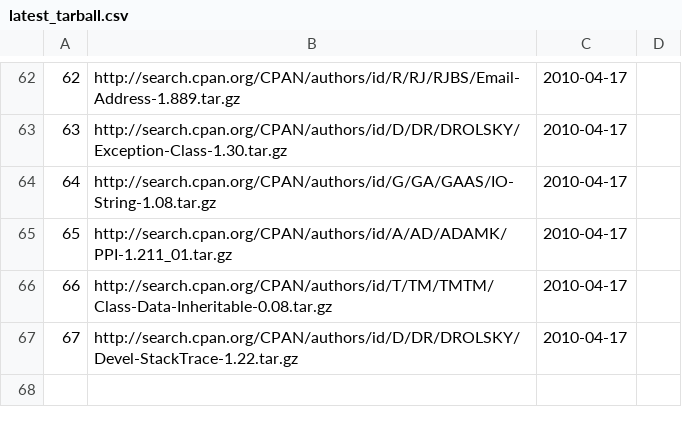
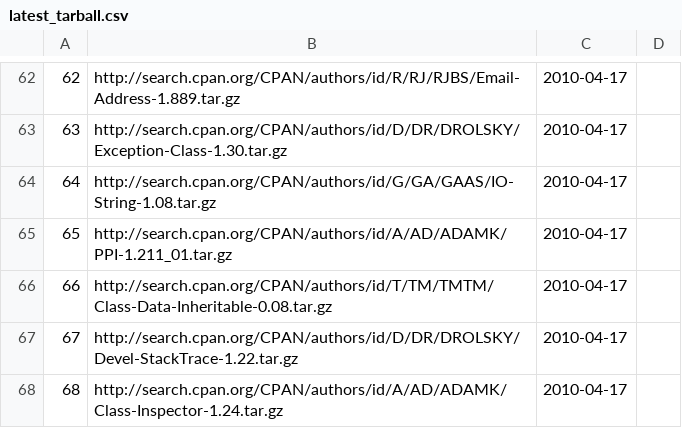
Before and after one commit to troywill/shilohSchema, a CSV file: 2010_spring/csv/latest_tarball.csv, drawn as a sheet; only a part is shown, gaps mark what is left out; the diff names each change by its address in the sheet, - before the commit and + after, or states it on an @@ line.

```diff
--- a/2010_spring/csv/latest_tarball.csv
+++ b/2010_spring/csv/latest_tarball.csv
+row 68: 68 | http://search.cpan.org/CPAN/authors/id/A/AD/ADAMK/Class-Inspector-1.24.tar.gz | 2010-04-17
```
Also changed, not shown: 2010_spring/csv/packages.csv, 2010_spring/csv/stowballs.csv, 2 other files.
